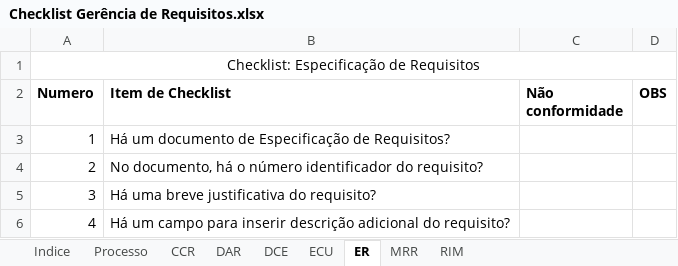
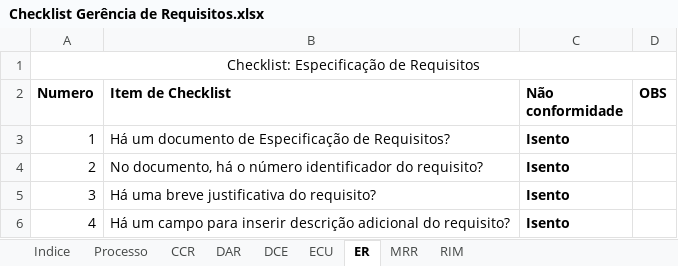
Before and after one commit to jonassuncao/QualidadeSoftware, an Excel workbook: Etapa 2/Checklist Gerência de Requisitos.xlsx, sheet ER, drawn as a sheet; values as stored, in another font and other column widths than the file's, no borders; the diff names each change by its address in the sheet, - before the commit and + after, or states it on an @@ line.

Commit message:
Applying Checklist:

```diff
--- a/Etapa 2/Checklist Gerência de Requisitos.xlsx (sheet ER)
+++ b/Etapa 2/Checklist Gerência de Requisitos.xlsx (sheet ER)
-C3:C6 (Não conformidade): (empty)
+C3:C6 (Não conformidade): Isento
```
